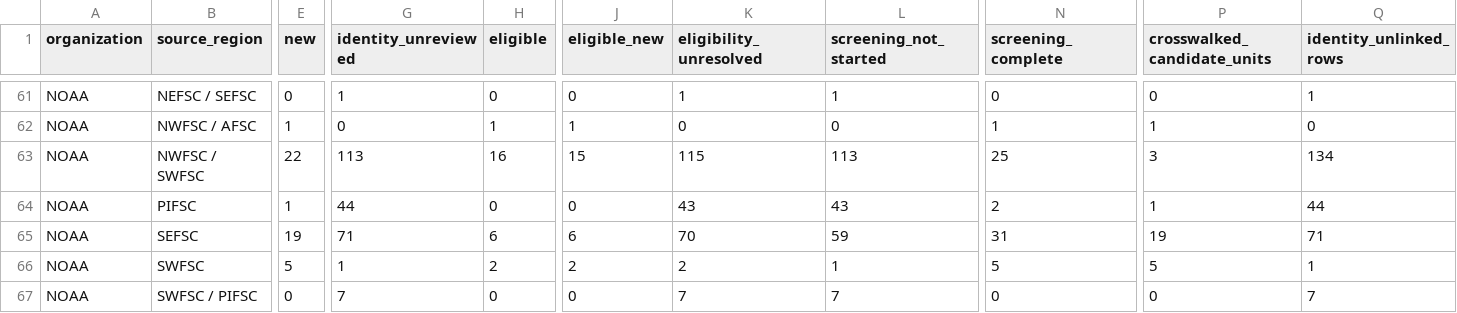
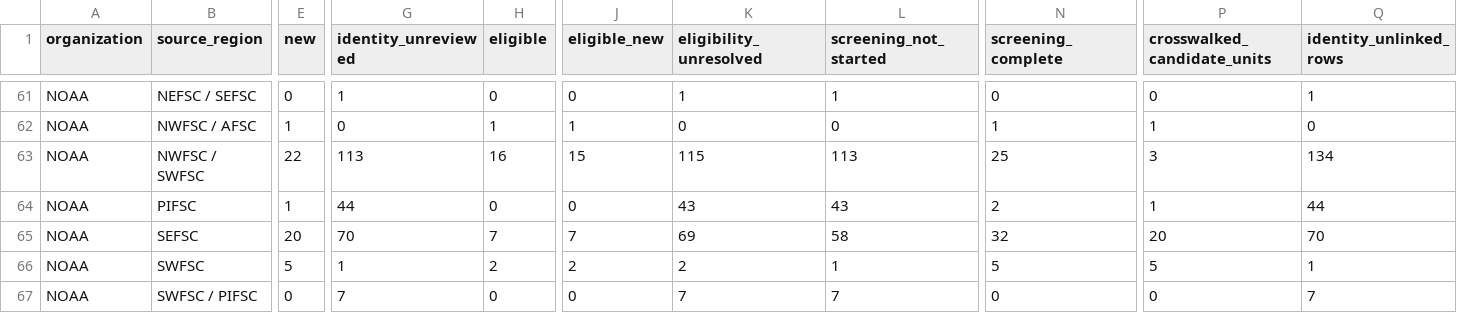
Before and after one commit to PaulRegular/tinyAM, a CSV file: analysis/comp_assessments/discovery/inventory_progress.csv, drawn as a sheet; only a part is shown, gaps mark what is left out; the diff names each change by its address in the sheet, - before the commit and + after, or states it on an @@ line.

```diff
--- a/analysis/comp_assessments/discovery/inventory_progress.csv
+++ b/analysis/comp_assessments/discovery/inventory_progress.csv
-E65 (new): 19
+E65 (new): 20
-G65 (identity_unreviewed): 71
+G65 (identity_unreviewed): 70
-H65 (eligible): 6
+H65 (eligible): 7
-J65 (eligible_new): 6
+J65 (eligible_new): 7
-K65 (eligibility_unresolved): 70
+K65 (eligibility_unresolved): 69
-L65 (screening_not_started): 59
+L65 (screening_not_started): 58
-N65 (screening_complete): 31
+N65 (screening_complete): 32
-P65 (crosswalked_candidate_units): 19
+P65 (crosswalked_candidate_units): 20
-Q65 (identity_unlinked_rows): 71
+Q65 (identity_unlinked_rows): 70
```
Also changed, not shown: analysis/comp_assessments/discovery/candidates.csv, analysis/comp_assessments/discovery/inventory_units.csv, 4 other files.
